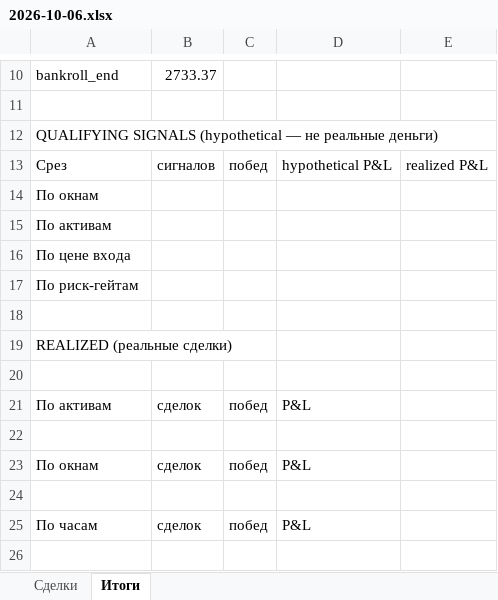
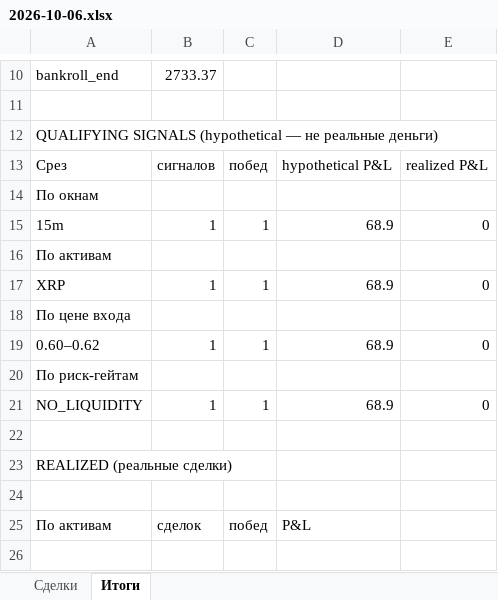
Before and after one commit to n85t594ht5-creator/polybot, an Excel workbook: reports/2026-10-06.xlsx, sheet Итоги, drawn as a sheet; only a part is shown, gaps mark what is left out; the shorter side is filled out with more unchanged rows; values as stored, in another font and other column widths than the file's, no borders; the diff names each change by its address in the sheet, - before the commit and + after, or states it on an @@ line.

```diff
--- a/reports/2026-10-06.xlsx (sheet Итоги)
+++ b/reports/2026-10-06.xlsx (sheet Итоги)
+row 15: 15m | 1 | 1 | 68.9 | 0
+row 17: XRP | 1 | 1 | 68.9 | 0
+row 19: 0.60–0.62 | 1 | 1 | 68.9 | 0
+row 21: NO_LIQUIDITY | 1 | 1 | 68.9 | 0
```
Also changed, not shown: reports/2026-10-05.xlsx, 3 other files.
